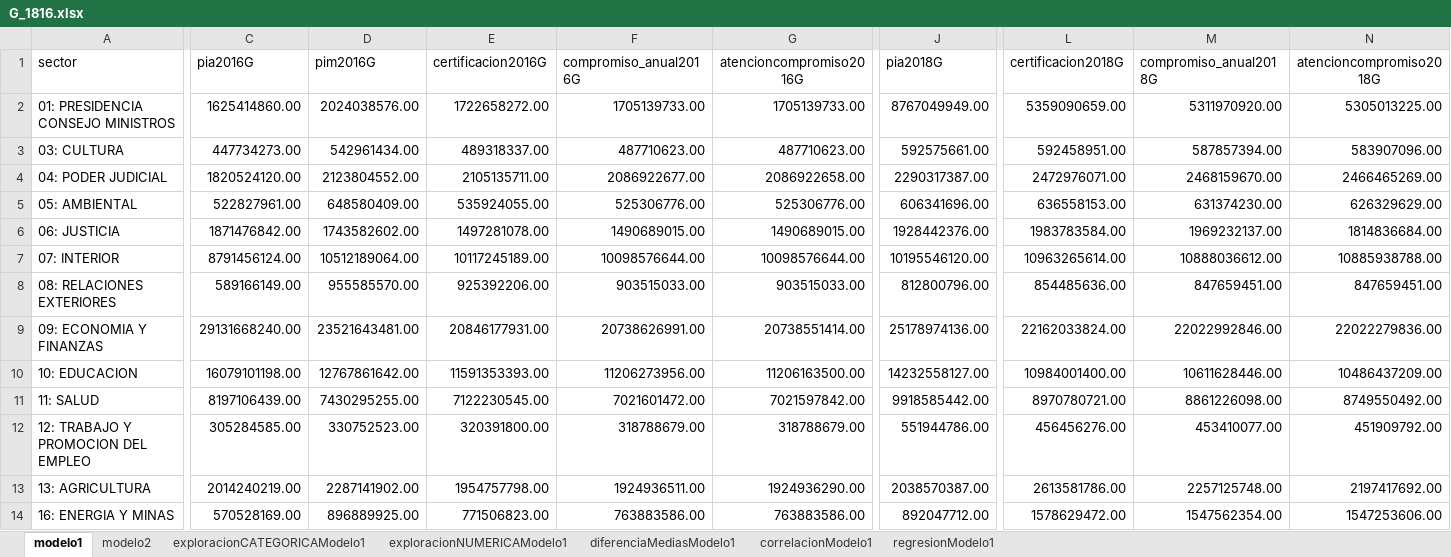
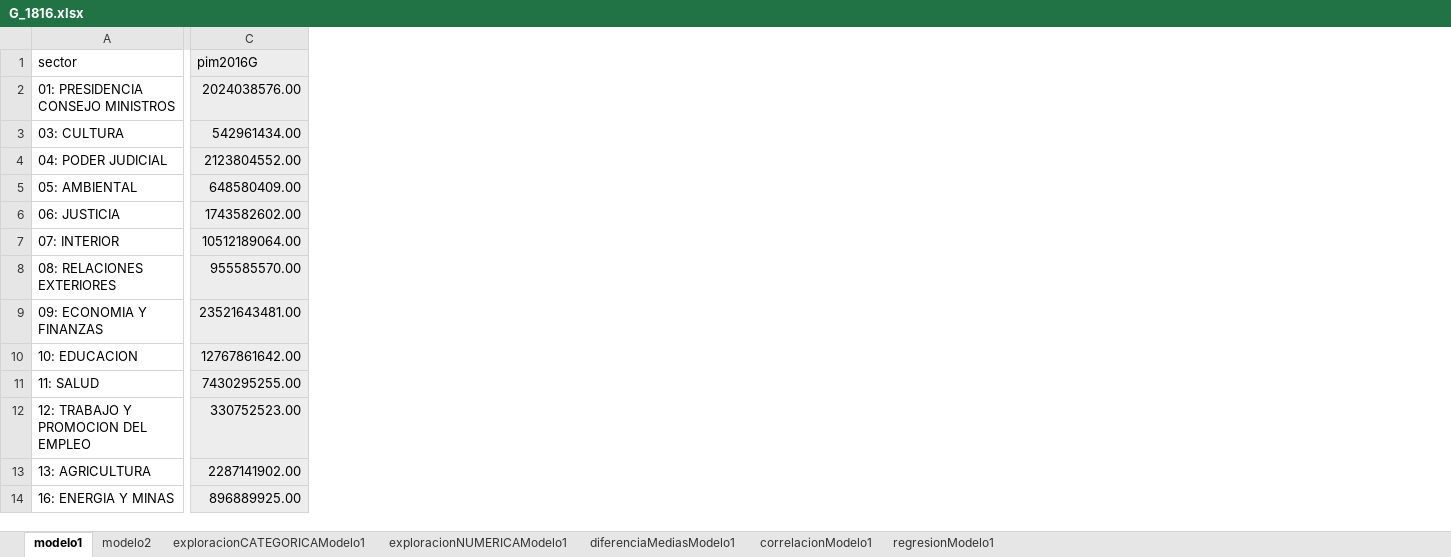
Before and after one commit to PoliticayGobiernoPUCP/EstadisticaSectorPublico, an Excel workbook: data/G_1816.xlsx, sheet modelo1, drawn as a sheet; only a part is shown, gaps mark what is left out; values as stored, in another font and other column widths than the file's, no borders; removed rows and columns are numbered as before the commit, all else as after; the diff covers the shown part only; the diff names each change by its address in the sheet, - before the commit and + after, or states it on an @@ line.

```diff
--- a/data/G_1816.xlsx (sheet modelo1)
+++ b/data/G_1816.xlsx (sheet modelo1)
-column C (pia2016G), rows 2-14: 1625414860.00 | 447734273.00 | 1820524120.00 | 522827961.00 | 1871476842.00 | 8791456124.00 | 589166149.00 | 29131668240.00 | 16079101198.00 | 8197106439.00 | 305284585.00 | 2014240219.00 | 570528169.00
-column E (certificacion2016G), rows 2-14: 1722658272.00 | 489318337.00 | 2105135711.00 | 535924055.00 | 1497281078.00 | 10117245189.00 | 925392206.00 | 20846177931.00 | 11591353393.00 | 7122230545.00 | 320391800.00 | 1954757798.00 | 771506823.00
-column F (compromiso_anual2016G), rows 2-14: 1705139733.00 | 487710623.00 | 2086922677.00 | 525306776.00 | 1490689015.00 | 10098576644.00 | 903515033.00 | 20738626991.00 | 11206273956.00 | 7021601472.00 | 318788679.00 | 1924936511.00 | 763883586.00
-column G (atencioncompromiso2016G), rows 2-14: 1705139733.00 | 487710623.00 | 2086922658.00 | 525306776.00 | 1490689015.00 | 10098576644.00 | 903515033.00 | 20738551414.00 | 11206163500.00 | 7021597842.00 | 318788679.00 | 1924936290.00 | 763883586.00
-column J (pia2018G), rows 2-14: 8767049949.00 | 592575661.00 | 2290317387.00 | 606341696.00 | 1928442376.00 | 10195546120.00 | 812800796.00 | 25178974136.00 | 14232558127.00 | 9918585442.00 | 551944786.00 | 2038570387.00 | 892047712.00
-column L (certificacion2018G), rows 2-14: 5359090659.00 | 592458951.00 | 2472976071.00 | 636558153.00 | 1983783584.00 | 10963265614.00 | 854485636.00 | 22162033824.00 | 10984001400.00 | 8970780721.00 | 456456276.00 | 2613581786.00 | 1578629472.00
-column M (compromiso_anual2018G), rows 2-14: 5311970920.00 | 587857394.00 | 2468159670.00 | 631374230.00 | 1969232137.00 | 10888036612.00 | 847659451.00 | 22022992846.00 | 10611628446.00 | 8861226098.00 | 453410077.00 | 2257125748.00 | 1547562354.00
-column N (atencioncompromiso2018G), rows 2-14: 5305013225.00 | 583907096.00 | 2466465269.00 | 626329629.00 | 1814836684.00 | 10885938788.00 | 847659451.00 | 22022279836.00 | 10486437209.00 | 8749550492.00 | 451909792.00 | 2197417692.00 | 1547253606.00
-C1:C14 fill: none
+C1:C14 fill: #EDEDED
```
Also changed, not shown: cell formats elsewhere in this sheet, sheet exploracionCATEGORICAModelo1, sheet exploracionNUMERICAModelo1, sheet correlacionModelo1, sheet diferenciaMediasModelo1, sheet regresionModelo1, sheet modelo2, formulas that keep their value, hidden cells, charts or pictures.
